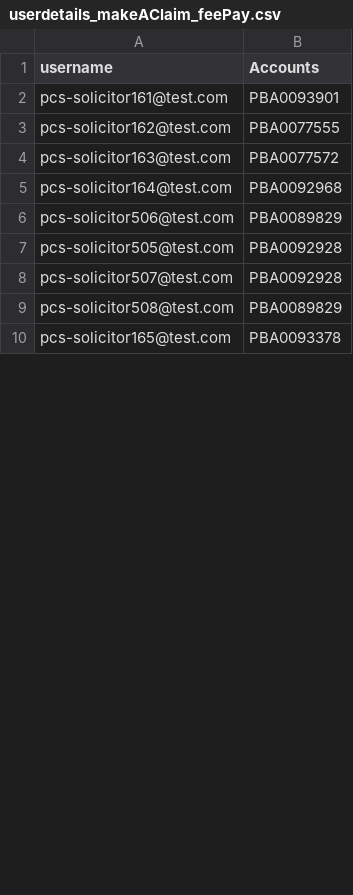
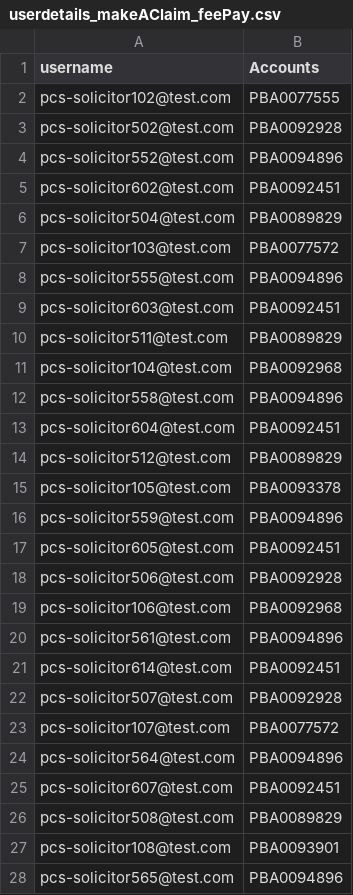
Before and after one commit to hmcts/pcs-performance, a CSV file: scripts/Load_Test/userdetails_makeAClaim_feePay.csv, drawn as a sheet; only a part is shown; the diff covers the shown part only.

```diff
--- a/scripts/Load_Test/userdetails_makeAClaim_feePay.csv
+++ b/scripts/Load_Test/userdetails_makeAClaim_feePay.csv
@@ -1,10 +1,28 @@
 username,Accounts
-pcs-solicitor161@test.com,PBA0093901
-pcs-solicitor162@test.com,PBA0077555
-pcs-solicitor163@test.com,PBA0077572
-pcs-solicitor164@test.com,PBA0092968
-pcs-solicitor506@test.com,PBA0089829
-pcs-solicitor505@test.com,PBA0092928
+pcs-solicitor102@test.com,PBA0077555
+pcs-solicitor502@test.com,PBA0092928
+pcs-solicitor552@test.com,PBA0094896
+pcs-solicitor602@test.com,PBA0092451
+pcs-solicitor504@test.com,PBA0089829
+pcs-solicitor103@test.com,PBA0077572
+pcs-solicitor555@test.com,PBA0094896
+pcs-solicitor603@test.com,PBA0092451
+pcs-solicitor511@test.com,PBA0089829
+pcs-solicitor104@test.com,PBA0092968
+pcs-solicitor558@test.com,PBA0094896
+pcs-solicitor604@test.com,PBA0092451
+pcs-solicitor512@test.com,PBA0089829
+pcs-solicitor105@test.com,PBA0093378
+pcs-solicitor559@test.com,PBA0094896
+pcs-solicitor605@test.com,PBA0092451
+pcs-solicitor506@test.com,PBA0092928
+pcs-solicitor106@test.com,PBA0092968
+pcs-solicitor561@test.com,PBA0094896
+pcs-solicitor614@test.com,PBA0092451
 pcs-solicitor507@test.com,PBA0092928
+pcs-solicitor107@test.com,PBA0077572
+pcs-solicitor564@test.com,PBA0094896
+pcs-solicitor607@test.com,PBA0092451,
 pcs-solicitor508@test.com,PBA0089829
-pcs-solicitor165@test.com,PBA0093378
+pcs-solicitor108@test.com,PBA0093901
+pcs-solicitor565@test.com,PBA0094896
```
Also changed, not shown: 10 added rows and 5 edited cells elsewhere in this file, scripts/Load_Test/CreateCaseFlag_Create&ManageCaseFlags_Input.csv, scripts/Load_Test/ManageCaseFlag_ManageCaseFlags_Input.csv, 22 other files.
